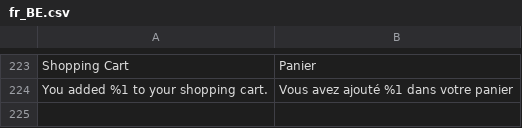
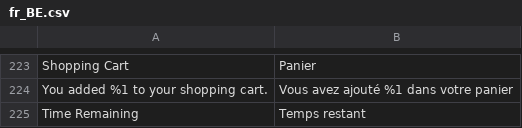
Before and after one commit to mobally/WOWCHER, a CSV file: app/design/frontend/wowcher/default/i18n/fr_BE.csv, drawn as a sheet; only a part is shown, gaps mark what is left out.

```diff
--- a/app/design/frontend/wowcher/default/i18n/fr_BE.csv
+++ b/app/design/frontend/wowcher/default/i18n/fr_BE.csv
@@ -224 +224,2 @@
 "You added %1 to your shopping cart.","Vous avez ajouté %1 dans votre panier"
+"Time Remaining","Temps restant"
```
Also changed, not shown: app/design/frontend/wowcher/default/i18n/es_ES.csv, app/design/frontend/wowcher/default/i18n/pl_PL.csv, 4 other files.
